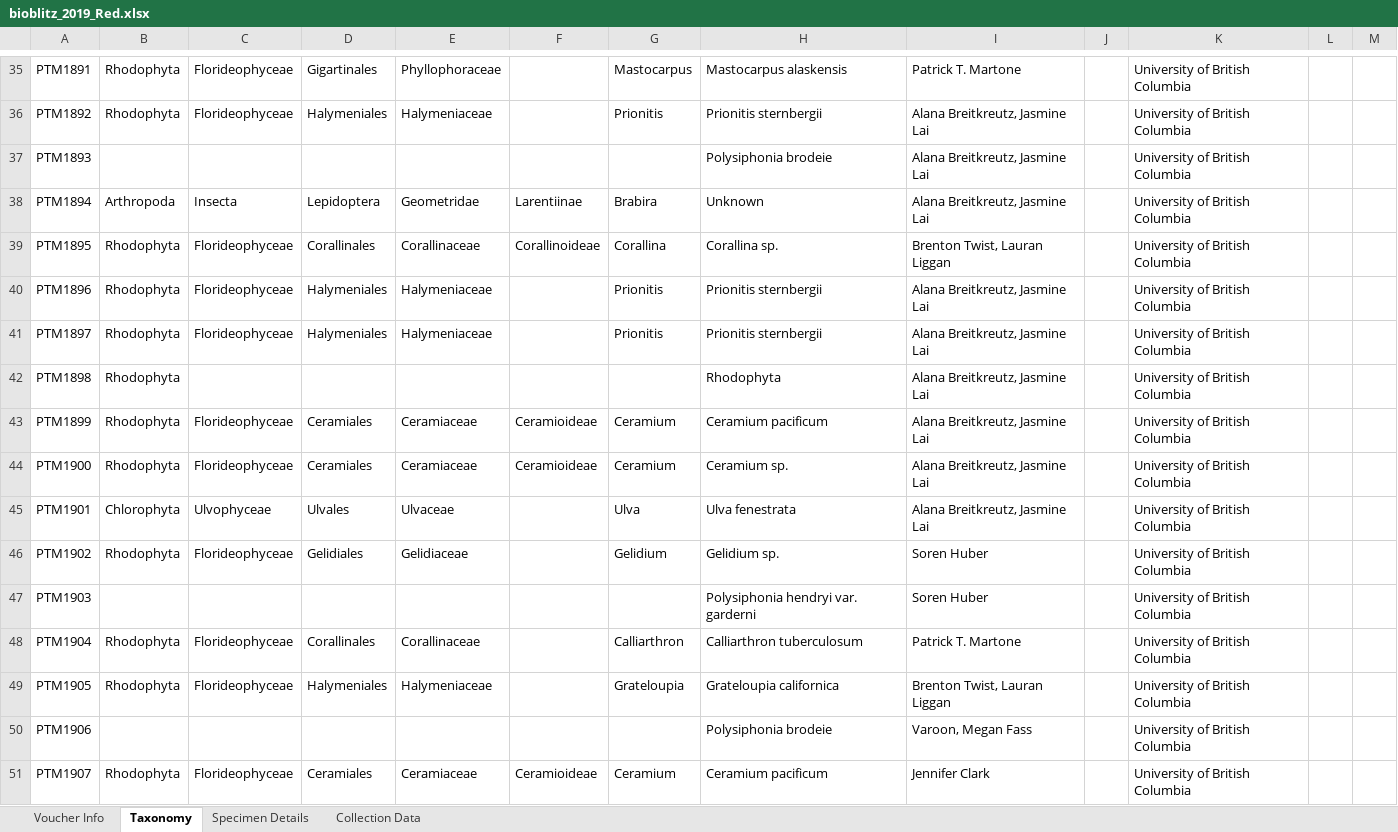
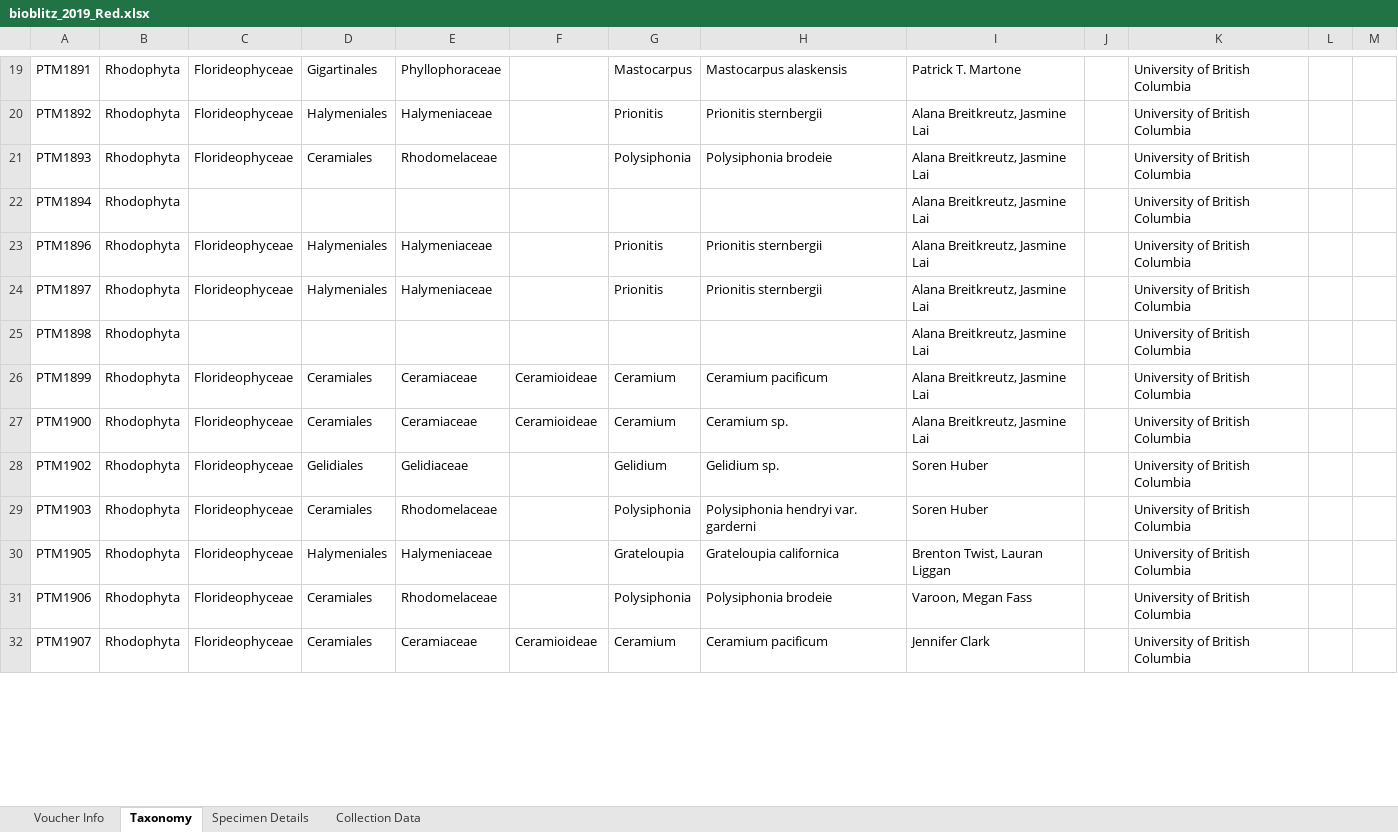
Before and after one commit to martonelab/BoldWorkflow, an Excel workbook: 01_spreadsheet/results/bioblitz_2019_Red.xlsx, sheet Taxonomy, drawn as a sheet; only a part is shown, gaps mark what is left out; values as stored, in another font and other column widths than the file's, no borders; removed rows and columns are numbered as before the commit, all else as after; the diff covers the shown part only; the diff names each change by its address in the sheet, - before the commit and + after, or states it on an @@ line.

```diff
--- a/01_spreadsheet/results/bioblitz_2019_Red.xlsx (sheet Taxonomy)
+++ b/01_spreadsheet/results/bioblitz_2019_Red.xlsx (sheet Taxonomy)
-B21: (empty)
+B21: Rhodophyta
-C21: (empty)
+C21: Florideophyceae
-D21: (empty)
+D21: Ceramiales
-E21: (empty)
+E21: Rhodomelaceae
-G21: (empty)
+G21: Polysiphonia
-B22: Arthropoda
+B22: Rhodophyta
-C22: Insecta
+C22: (empty)
-D22: Lepidoptera
+D22: (empty)
-E22: Geometridae
+E22: (empty)
-F22: Larentiinae
+F22: (empty)
-G22: Brabira
+G22: (empty)
-H22: Unknown
+H22: (empty)
@@ row 39 moved to row 89: PTM1895 @@
-H25: Rhodophyta
+H25: (empty)
-row 45: PTM1901 | Chlorophyta | Ulvophyceae | Ulvales | Ulvaceae |  | Ulva | Ulva fenestrata | Alana Breitkreutz, Jasmine Lai |  | University of British Columbia
-B29: (empty)
+B29: Rhodophyta
-C29: (empty)
+C29: Florideophyceae
-D29: (empty)
+D29: Ceramiales
-E29: (empty)
+E29: Rhodomelaceae
-G29: (empty)
+G29: Polysiphonia
@@ row 48 moved to row 90: PTM1904 @@
-B31: (empty)
+B31: Rhodophyta
-C31: (empty)
+C31: Florideophyceae
-D31: (empty)
+D31: Ceramiales
-E31: (empty)
+E31: Rhodomelaceae
-G31: (empty)
+G31: Polysiphonia
```
Also changed, not shown: 35 removed rows, 3 moved rows and 35 edited cells elsewhere in this sheet, sheet Collection Data, sheet Voucher Info, sheet Specimen Details, 01_spreadsheet/results/bioblitz_2019_Brown.xlsx, 01_spreadsheet/results/bioblitz_2019_Green.xlsx, 4 other files.
